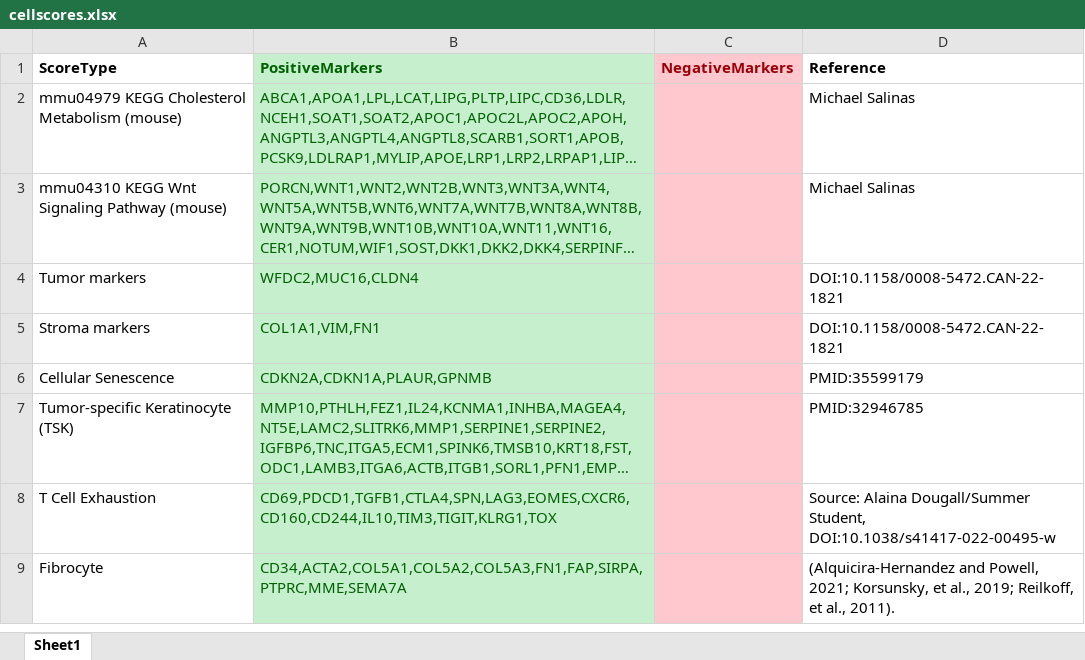
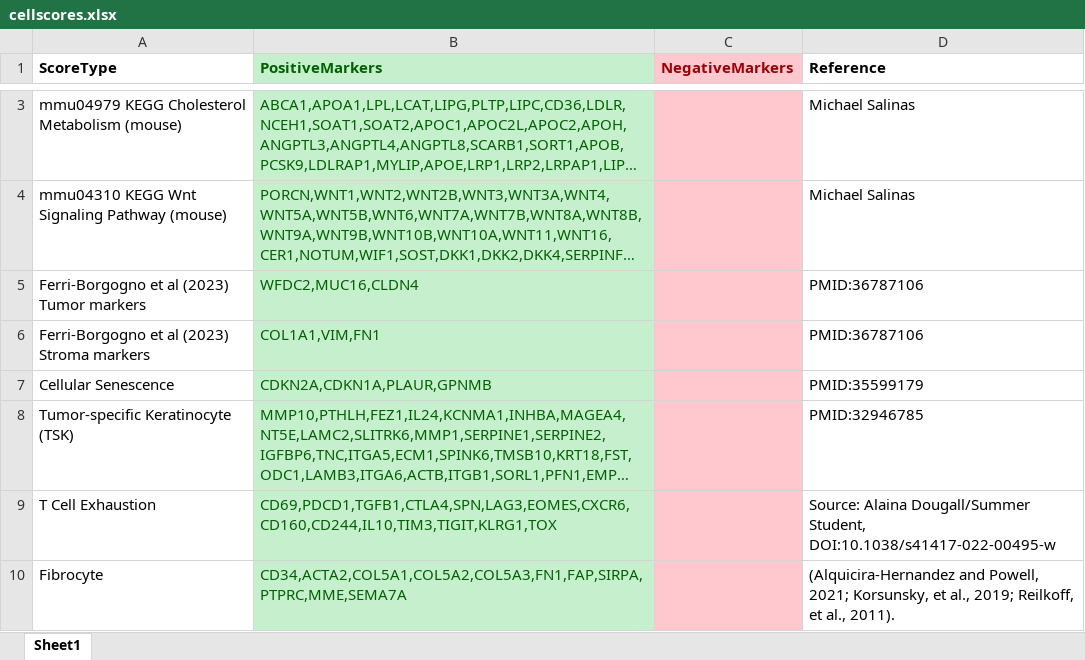
Before and after one commit to jamesjcai/scGEAToolbox, an Excel workbook: resources/cellscores.xlsx, sheet Sheet1, drawn as a sheet; only a part is shown, gaps mark what is left out; long unchanged cells end in …; values as stored, in another font and other column widths than the file's, no borders; removed rows and columns are numbered as before the commit, all else as after; the diff covers the shown part only; the diff names each change by its address in the sheet, - before the commit and + after, or states it on an @@ line.

```diff
--- a/resources/cellscores.xlsx (sheet Sheet1)
+++ b/resources/cellscores.xlsx (sheet Sheet1)
-row 4: Tumor markers | WFDC2,MUC16,CLDN4 |  | DOI:10.1158/0008-5472.CAN-22-1821
-row 5: Stroma markers | COL1A1,VIM,FN1 |  | DOI:10.1158/0008-5472.CAN-22-1821
+row 5: Ferri-Borgogno et al (2023) Tumor markers | WFDC2,MUC16,CLDN4 |  | PMID:36787106
+row 6: Ferri-Borgogno et al (2023) Stroma markers | COL1A1,VIM,FN1 |  | PMID:36787106
```
Also changed, not shown: 1 added row elsewhere in this sheet, 4 other files.
